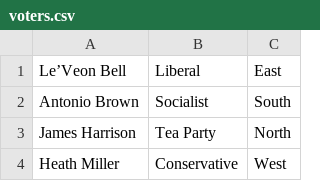
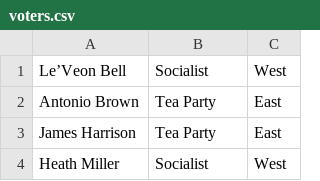
Before and after one commit to delaguardiap/voter_sim, a CSV file: voters.csv, drawn as a sheet.

Commit message:
Added region functionality to the voter sim method

```diff
--- a/voters.csv
+++ b/voters.csv
@@ -1,4 +1,4 @@
-Le’Veon Bell,Liberal,East,,,,
-Antonio Brown,Socialist,South,,,,
-James Harrison,Tea Party,North,,,,
-Heath Miller,Conservative,West,,,,
+Le’Veon Bell,Socialist,West,,,,
+Antonio Brown,Tea Party,East,,,,
+James Harrison,Tea Party,East,,,,
+Heath Miller,Socialist,West,,,,
```
Also changed, not shown: 6 other files.
